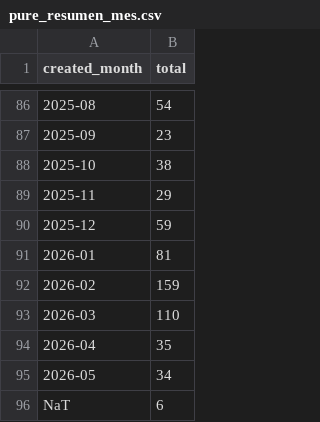
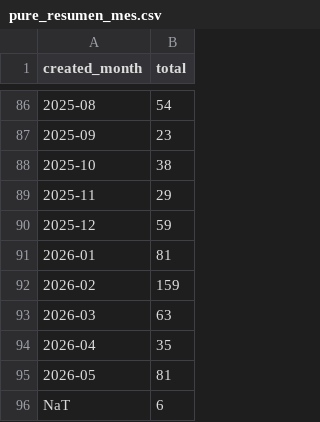
Before and after one commit to victorinox93/pure_daily, a CSV file: data/pure_resumen_mes.csv, drawn as a sheet; only a part is shown, gaps mark what is left out.

```diff
--- a/data/pure_resumen_mes.csv
+++ b/data/pure_resumen_mes.csv
@@ -92,5 +92,5 @@
 2026-02,159
-2026-03,110
+2026-03,63
 2026-04,35
-2026-05,34
+2026-05,81
 NaT,6
```
Also changed, not shown: data/pure_resumen_diario.csv, data/pure_resumen_tipo.csv, 3 other files.
